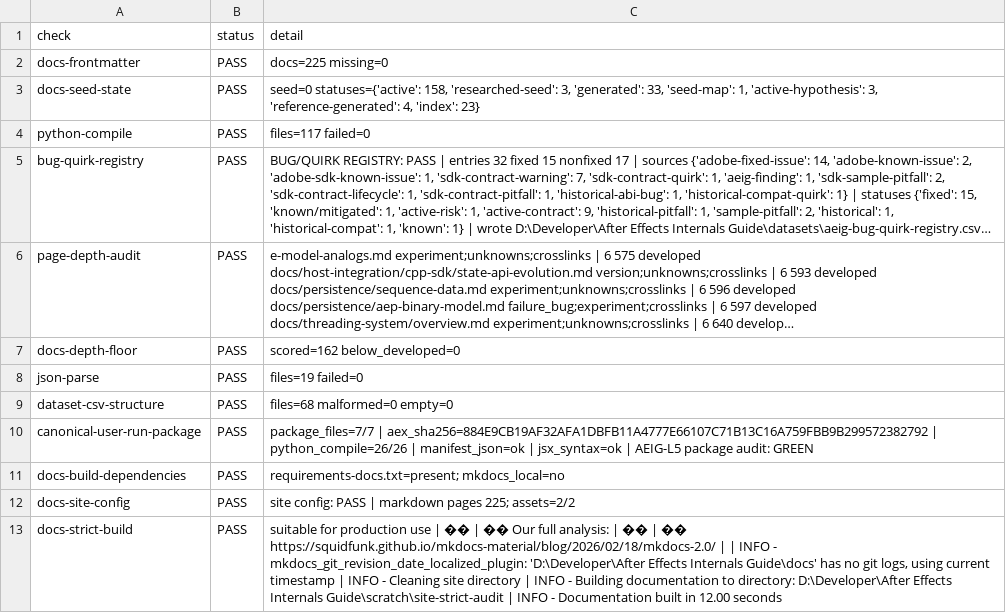
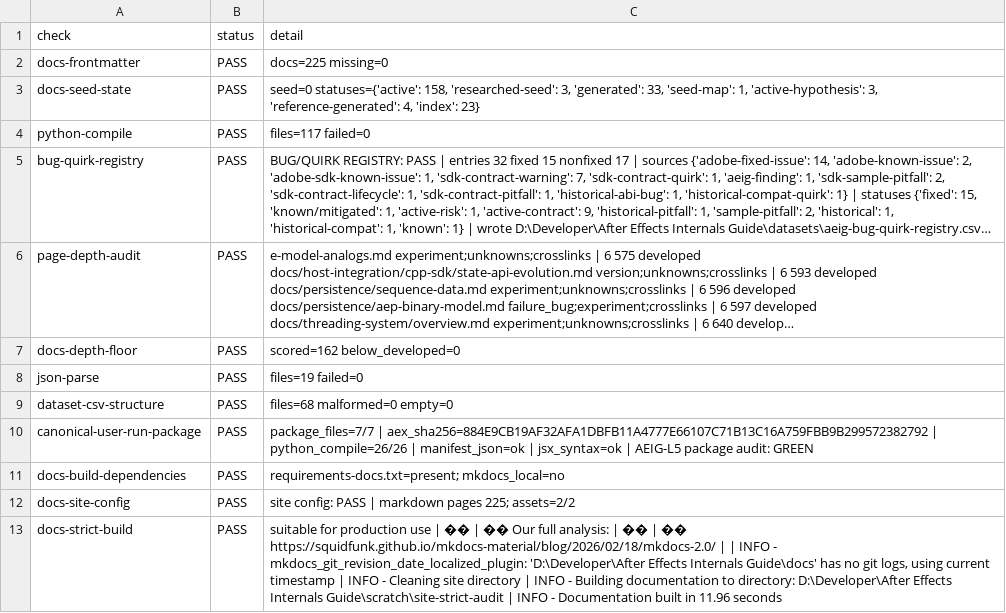
Before and after one commit to iruom/after-effects-internals-guide, a CSV file: datasets/aeig-repository-integrity.csv, drawn as a sheet; long unchanged cells end in ….

Commit message:
Harden final AEIG L5 probe capture v4

```diff
--- a/datasets/aeig-repository-integrity.csv
+++ b/datasets/aeig-repository-integrity.csv
@@ -12,2 +12,2 @@ docs-build-dependencies,PASS,requirements-docs.txt=present; mkdocs_local=no
 docs-site-config,PASS,site config: PASS | markdown pages 225; assets=2/2
-docs-strict-build,PASS,"suitable for production use |  �� |  ��  Our full analysis: |  �� |  ��  https://squidfunk.github.io/mkdocs-material/blog/2026/02/18/mkdocs-2.0/ |  | INFO    -  mkdocs_git_revision_date_localized_plugin: 'D:\Developer\After Effects Internals Guide\docs' has no git logs, using current timestamp | INFO    -  Cleaning site directory | INFO    -  Building documentation to directory: D:\Developer\After Effects Internals Guide\scratch\site-strict-audit | INFO    -  Documentation built in 12.00 seconds"
+docs-strict-build,PASS,"suitable for production use |  �� |  ��  Our full analysis: |  �� |  ��  https://squidfunk.github.io/mkdocs-material/blog/2026/02/18/mkdocs-2.0/ |  | INFO    -  mkdocs_git_revision_date_localized_plugin: 'D:\Developer\After Effects Internals Guide\docs' has no git logs, using current timestamp | INFO    -  Cleaning site directory | INFO    -  Building documentation to directory: D:\Developer\After Effects Internals Guide\scratch\site-strict-audit | INFO    -  Documentation built in 11.96 seconds"
```
